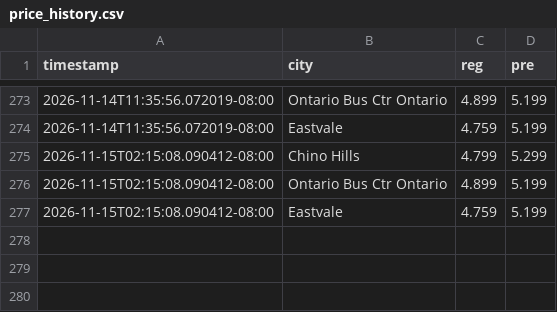
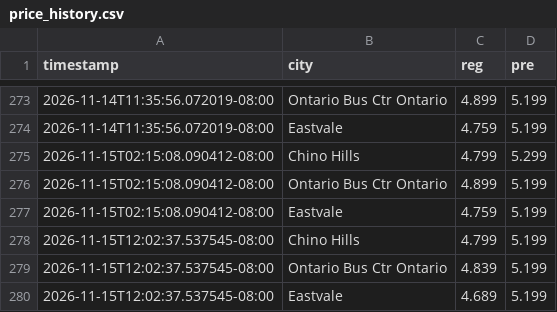
Before and after one commit to whatever5774/Project_001_gaspricetracker2026, a CSV file: docs/price_history.csv, drawn as a sheet; only a part is shown, gaps mark what is left out.

```diff
--- a/docs/price_history.csv
+++ b/docs/price_history.csv
@@ -277 +277,4 @@ timestamp,city,reg,pre
 2026-11-15T02:15:08.090412-08:00,Eastvale,4.759,5.199
+2026-11-15T12:02:37.537545-08:00,Chino Hills,4.799,5.199
+2026-11-15T12:02:37.537545-08:00,Ontario Bus Ctr Ontario,4.839,5.199
+2026-11-15T12:02:37.537545-08:00,Eastvale,4.689,5.199
```
Also changed, not shown: 1 other file.
